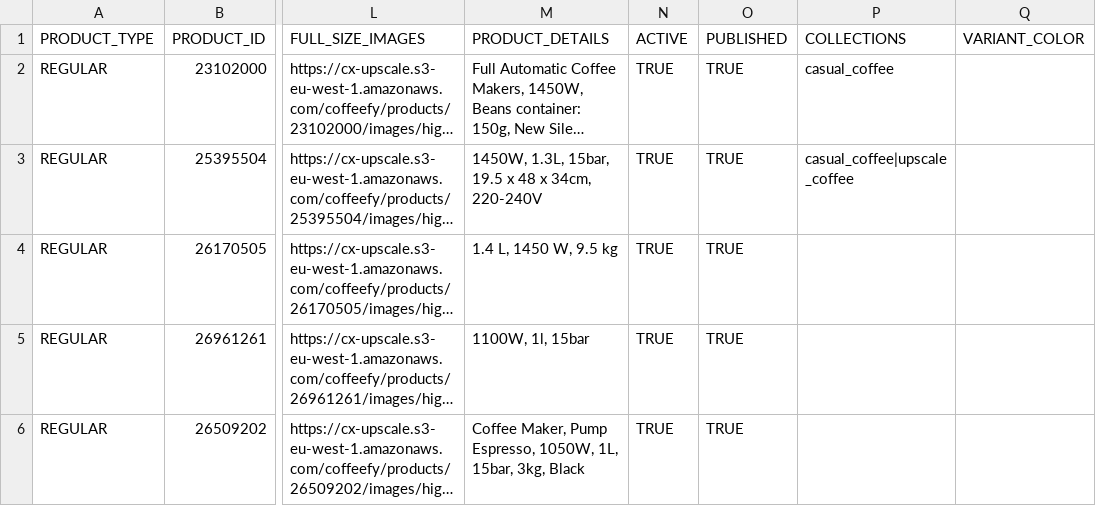
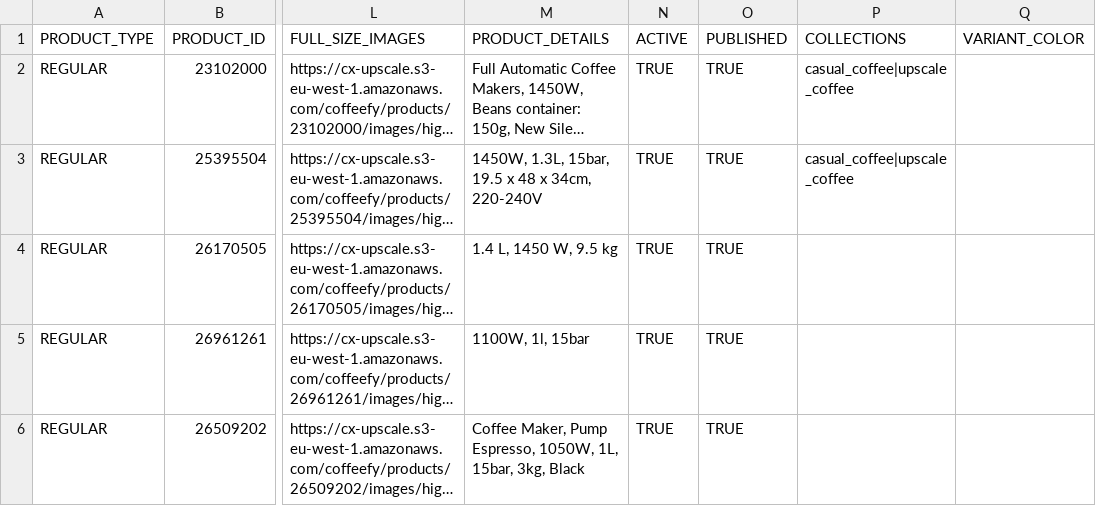
Before and after one commit to seb-sap/upscale-seb-demo, a CSV file: sebastien-demo/coffeefy/products/all-products.csv, drawn as a sheet; only a part is shown, gaps mark what is left out; long unchanged cells end in …; the diff names each change by its address in the sheet, - before the commit and + after, or states it on an @@ line.

Commit message:
add collections

```diff
--- a/sebastien-demo/coffeefy/products/all-products.csv
+++ b/sebastien-demo/coffeefy/products/all-products.csv
-P2 (COLLECTIONS): casual_coffee
+P2 (COLLECTIONS): casual_coffee|upscale_coffee
```
